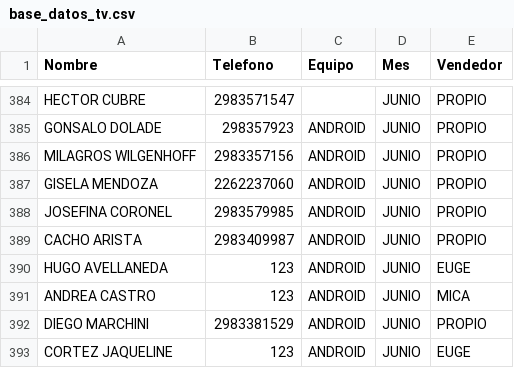
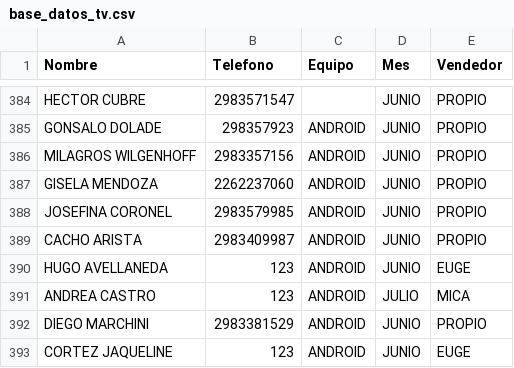
Before and after one commit to radioprolait/tv-digital-admin, a CSV file: base_datos_tv.csv, drawn as a sheet; only a part is shown, gaps mark what is left out.

Commit message:
Actualizar base de clientes

```diff
--- a/base_datos_tv.csv
+++ b/base_datos_tv.csv
@@ -390,3 +390,3 @@ CACHO ARISTA,2983409987,ANDROID,JUNIO,PROPIO
 HUGO AVELLANEDA,123,ANDROID,JUNIO,EUGE
-ANDREA CASTRO,123,ANDROID,JUNIO,MICA
+ANDREA CASTRO,123,ANDROID,JULIO,MICA
 DIEGO MARCHINI,2983381529,ANDROID,JUNIO,PROPIO
```
